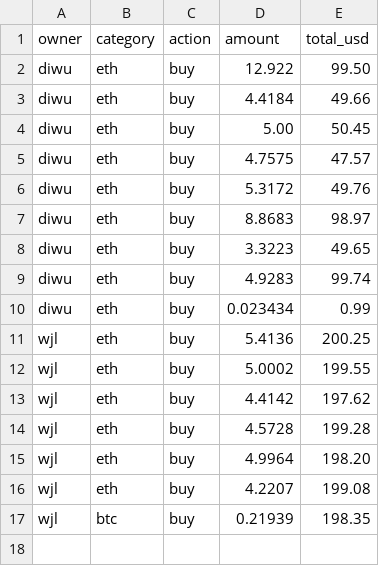
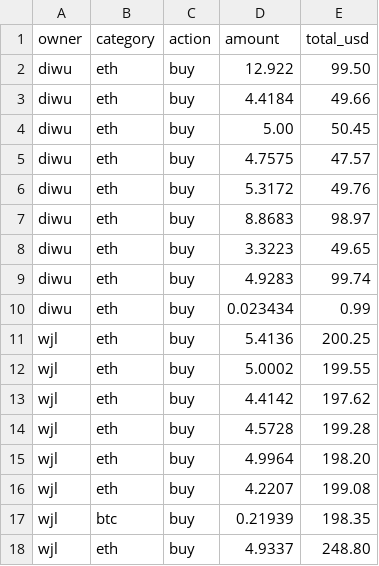
Before and after one commit to tjwudi/betrack, a CSV file: data.csv, drawn as a sheet.

```diff
--- a/data.csv
+++ b/data.csv
@@ -17 +17,2 @@ wjl,eth,buy,4.2207,199.08
 wjl,btc,buy,0.21939,198.35
+wjl,eth,buy,4.9337,248.80
```
Also changed, not shown: 1 other file.
